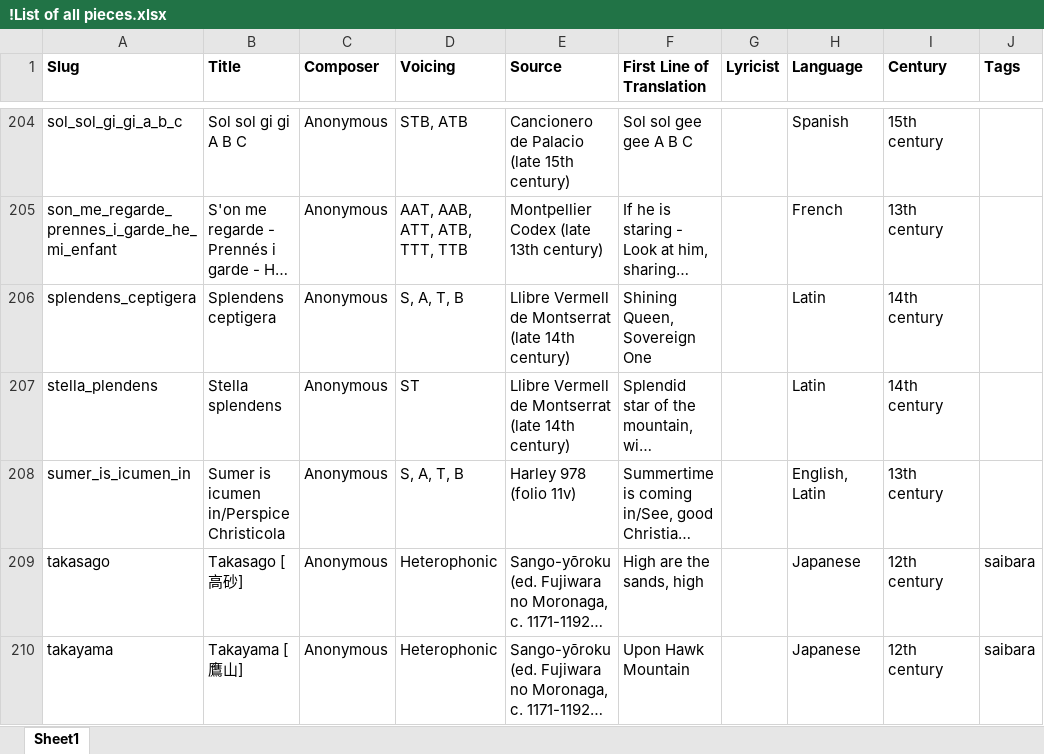
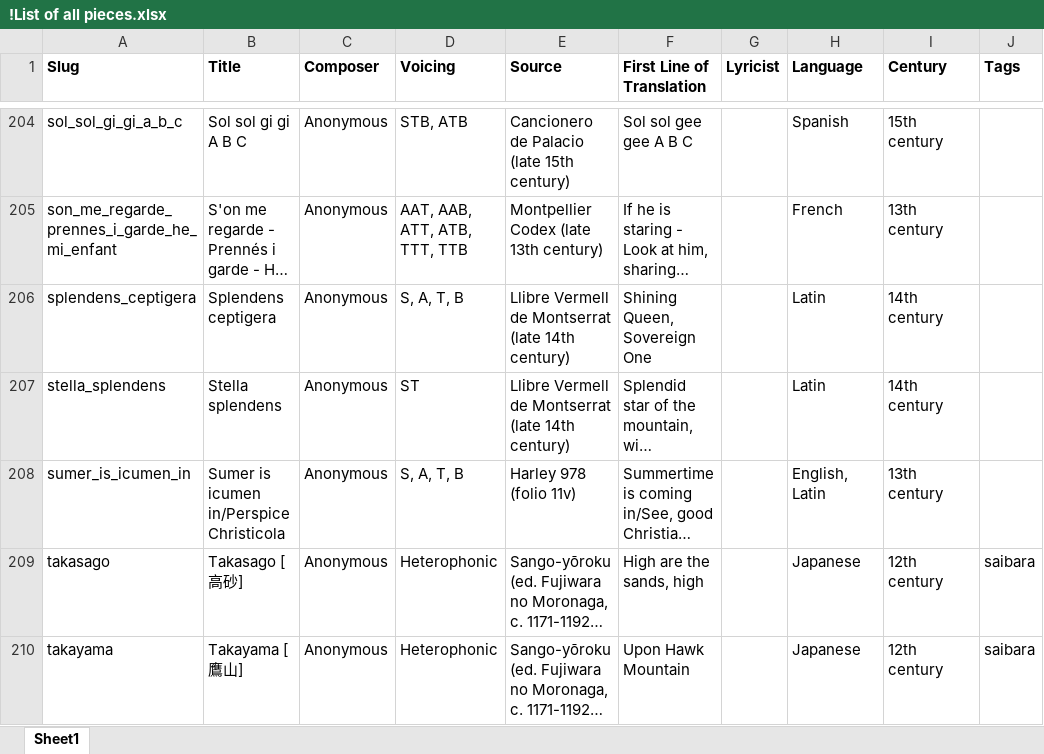
Before and after one commit to st-cecilia-press/bel-accueil, an Excel workbook: !List of all pieces.xlsx, sheet Sheet1, drawn as a sheet; only a part is shown, gaps mark what is left out; long unchanged cells end in …; values as stored, in another font and other column widths than the file's, no borders; the diff names each change by its address in the sheet, - before the commit and + after, or states it on an @@ line.

```diff
--- a/!List of all pieces.xlsx (sheet Sheet1)
+++ b/!List of all pieces.xlsx (sheet Sheet1)
-A207 (Slug): stella_plendens
+A207 (Slug): stella_splendens
```
Also changed, not shown: 2 other files.
